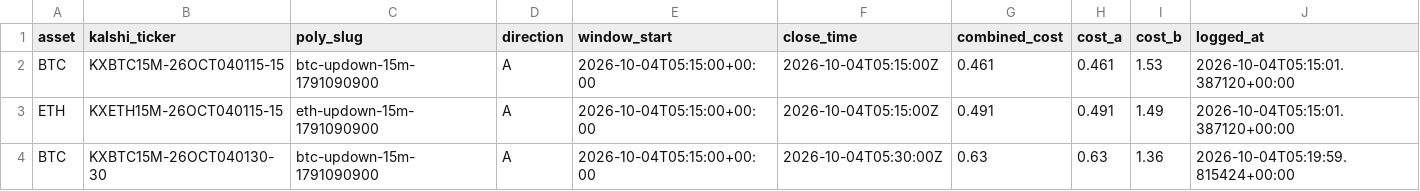
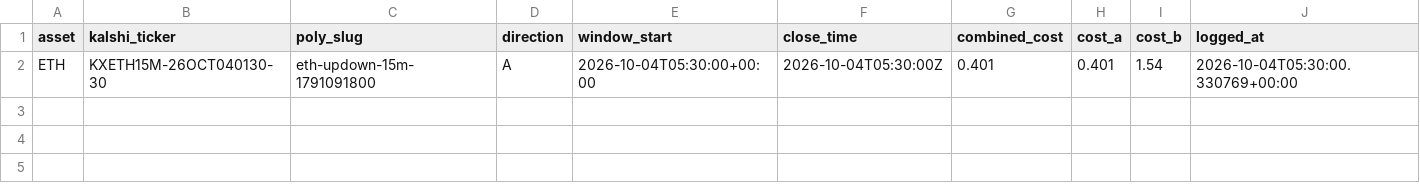
Before and after one commit to Prinxe-crypto/reference-gap-bot-v2, a CSV file: open_positions.csv, drawn as a sheet.

```diff
--- a/open_positions.csv
+++ b/open_positions.csv
@@ -1,4 +1,2 @@
 asset,kalshi_ticker,poly_slug,direction,window_start,close_time,combined_cost,cost_a,cost_b,logged_at
-BTC,KXBTC15M-26OCT040115-15,btc-updown-15m-1791090900,A,2026-10-04T05:15:00+00:00,2026-10-04T05:15:00Z,0.461,0.461,1.53,2026-10-04T05:15:01.387120+00:00
-ETH,KXETH15M-26OCT040115-15,eth-updown-15m-1791090900,A,2026-10-04T05:15:00+00:00,2026-10-04T05:15:00Z,0.491,0.491,1.49,2026-10-04T05:15:01.387120+00:00
-BTC,KXBTC15M-26OCT040130-30,btc-updown-15m-1791090900,A,2026-10-04T05:15:00+00:00,2026-10-04T05:30:00Z,0.63,0.63,1.36,2026-10-04T05:19:59.815424+00:00
+ETH,KXETH15M-26OCT040130-30,eth-updown-15m-1791091800,A,2026-10-04T05:30:00+00:00,2026-10-04T05:30:00Z,0.401,0.401,1.54,2026-10-04T05:30:00.330769+00:00
```
Also changed, not shown: closed_positions.csv.
